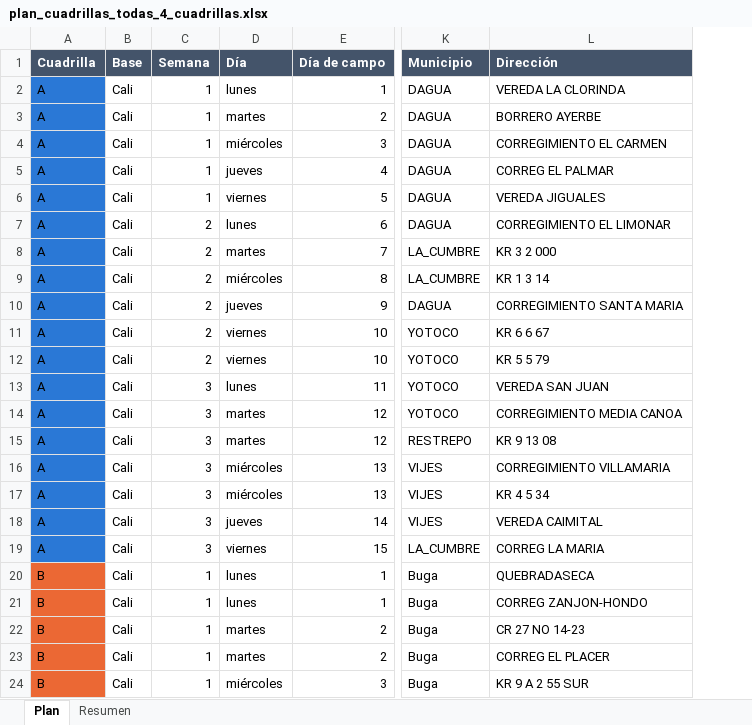
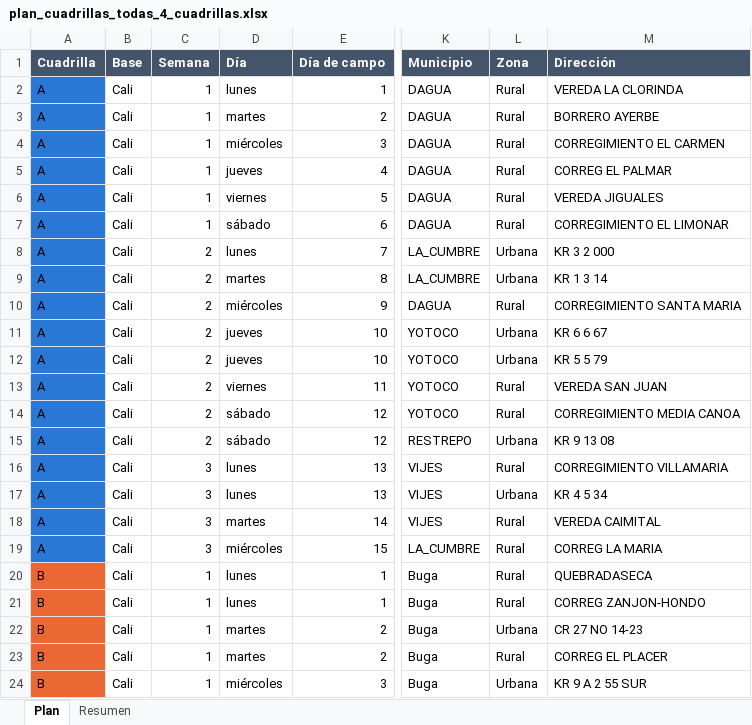
Before and after one commit to AngelaLop/visor-emergencia-escolar, an Excel workbook: public/datos/plan_cuadrillas_todas_4_cuadrillas.xlsx, sheet Plan, drawn as a sheet; only a part is shown, gaps mark what is left out; values as stored, in another font and other column widths than the file's, no borders; the diff covers the shown part only; the diff names each change by its address in the sheet, - before the commit and + after, or states it on an @@ line.

Commit message:
El plan abre en el alcance elegido y la semana va de lunes a sabado
Las 91 sedes con cuatro cuadrillas es el escenario que se va a ejecutar, asi
que es el que abre la pantalla. La marca viaja en los datos (`por_defecto` del
script 84) y no la deduce el front: el alcance elegido no es el mas grande que
cabe en el TdR, asi que ninguna regla sacada del propio plan lo escogeria.

Se retira el escenario de la cuarta semana. Estaba para que la pantalla no
eligiera entre las dos formas de romper el TdR, y ya se eligio. Sigue calculado
en el repositorio de trabajo por si hay que volver a mirarlo.

La semana de campo pasa a ser de lunes a sabado, 2,5 semanas por cuadrilla. El
recorrido no cambia: son los mismos 15 dias por cuadrilla y las mismas horas.
Cambia el rotulo del dia y bajan las noches, porque el descanso del domingo
cuesta dos noches y no tres: 60 en el escenario elegido, contra 68.

El Excel del plan lleva ahora la columna de zona, urbana o rural, y el resumen
por cuadrilla muestra las noches de hotel junto a las noches fuera de base.

```diff
--- a/public/datos/plan_cuadrillas_todas_4_cuadrillas.xlsx (sheet Plan)
+++ b/public/datos/plan_cuadrillas_todas_4_cuadrillas.xlsx (sheet Plan)
+column L (Zona), rows 2-24: Rural | Rural | Rural | Rural | Rural | Rural | Urbana | Urbana | Rural | Urbana | Urbana | Rural | Rural | Urbana | Rural | Urbana | Rural | Rural | Rural | Rural | Urbana | Rural | Urbana
-C7 (Semana): 2
+C7 (Semana): 1
-D7 (Día): lunes
+D7 (Día): sábado
-D8 (Día): martes
+D8 (Día): lunes
-D9 (Día): miércoles
+D9 (Día): martes
-D10 (Día): jueves
+D10 (Día): miércoles
-D11:D12 (Día): viernes
+D11:D12 (Día): jueves
-C13:C15 (Semana): 3
+C13:C15 (Semana): 2
-D13 (Día): lunes
+D13 (Día): viernes
-D14:D15 (Día): martes
+D14:D15 (Día): sábado
-D16:D17 (Día): miércoles
+D16:D17 (Día): lunes
-D18 (Día): jueves
+D18 (Día): martes
-D19 (Día): viernes
+D19 (Día): miércoles
```
Also changed, not shown: 62 edited cells elsewhere in this sheet, sheet Resumen, public/datos/plan_cuadrillas_bid.xlsx, public/datos/plan_cuadrillas_por_municipio.xlsx, 7 other files.
